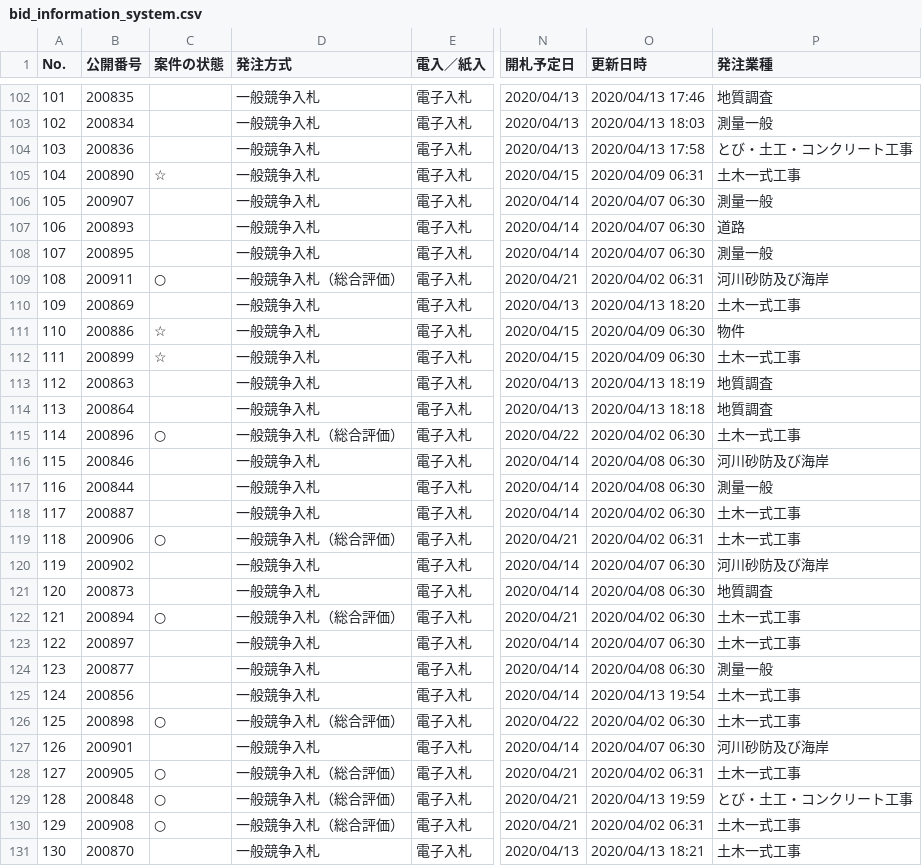
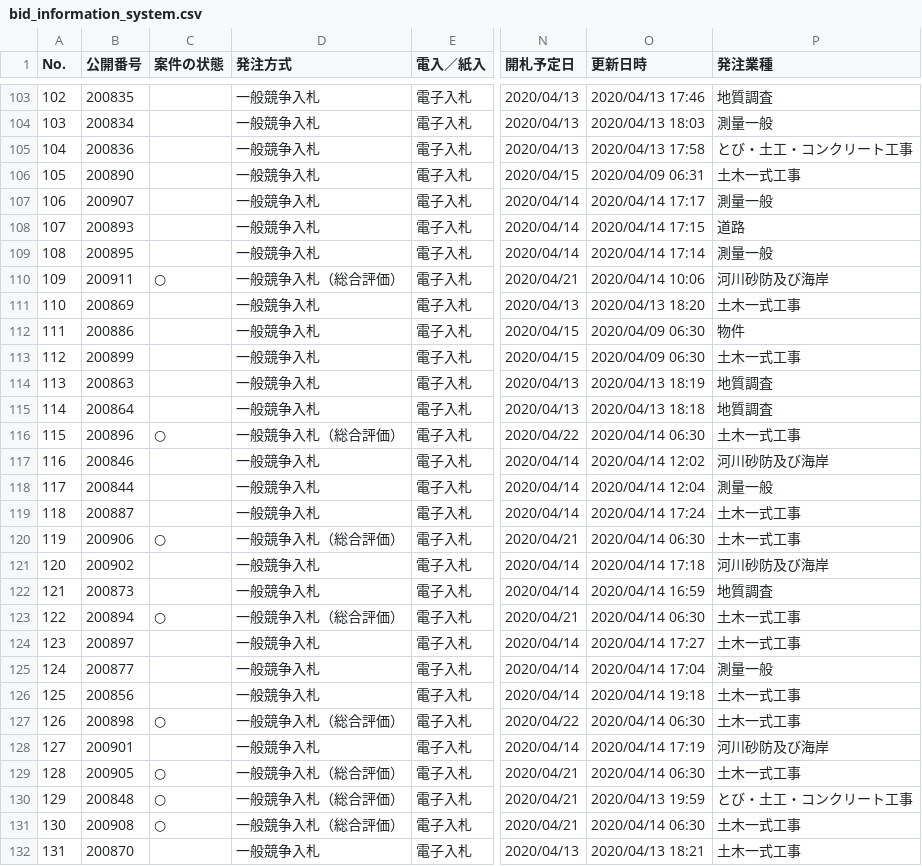
Before and after one commit to wakayama-pref-org/bid_information_system, a CSV file: csv/bid_information_system.csv, drawn as a sheet; only a part is shown, gaps mark what is left out; addresses are those after the commit; the diff covers the shown part only; the diff names each change by its address in the sheet, - before the commit and + after, or states it on an @@ line.

```diff
--- a/csv/bid_information_system.csv
+++ b/csv/bid_information_system.csv
@@ column A (No.) renumbered from row 3 down @@
-C106 (案件の状態): ☆
+C106 (案件の状態): (empty)
-O107 (更新日時): 2020/04/07 06:30
+O107 (更新日時): 2020/04/14 17:17
-O108 (更新日時): 2020/04/07 06:30
+O108 (更新日時): 2020/04/14 17:15
-O109 (更新日時): 2020/04/07 06:30
+O109 (更新日時): 2020/04/14 17:14
-O110 (更新日時): 2020/04/02 06:31
+O110 (更新日時): 2020/04/14 10:06
-C112:C113 (案件の状態): ☆
+C112:C113 (案件の状態): (empty)
-O116 (更新日時): 2020/04/02 06:30
+O116 (更新日時): 2020/04/14 06:30
-O117 (更新日時): 2020/04/08 06:30
+O117 (更新日時): 2020/04/14 12:02
-O118 (更新日時): 2020/04/08 06:30
+O118 (更新日時): 2020/04/14 12:04
-O119 (更新日時): 2020/04/02 06:30
+O119 (更新日時): 2020/04/14 17:24
-O120 (更新日時): 2020/04/02 06:31
+O120 (更新日時): 2020/04/14 06:30
-O121 (更新日時): 2020/04/07 06:30
+O121 (更新日時): 2020/04/14 17:18
-O122 (更新日時): 2020/04/08 06:30
+O122 (更新日時): 2020/04/14 16:59
-O123 (更新日時): 2020/04/02 06:30
+O123 (更新日時): 2020/04/14 06:30
-O124 (更新日時): 2020/04/07 06:30
+O124 (更新日時): 2020/04/14 17:27
-O125 (更新日時): 2020/04/08 06:30
+O125 (更新日時): 2020/04/14 17:04
-O126 (更新日時): 2020/04/13 19:54
+O126 (更新日時): 2020/04/14 19:18
-O127 (更新日時): 2020/04/02 06:30
+O127 (更新日時): 2020/04/14 06:30
-O128 (更新日時): 2020/04/07 06:30
+O128 (更新日時): 2020/04/14 17:19
-O129 (更新日時): 2020/04/02 06:31
+O129 (更新日時): 2020/04/14 06:30
-O131 (更新日時): 2020/04/02 06:31
+O131 (更新日時): 2020/04/14 06:30
```
Also changed, not shown: 1 added row and 108 edited cells elsewhere in this file, 1 other file.
